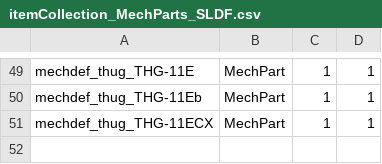
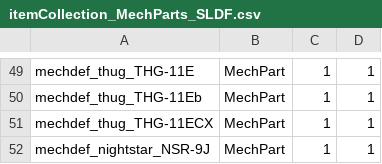
Before and after one commit to Hobbes74/HYR-CAB-3025, a CSV file: itemcollections/base/itemCollection_MechParts_SLDF.csv, drawn as a sheet; only a part is shown, gaps mark what is left out.

```diff
--- a/itemcollections/base/itemCollection_MechParts_SLDF.csv
+++ b/itemcollections/base/itemCollection_MechParts_SLDF.csv
@@ -51 +51,2 @@ mechdef_thug_THG-11Eb,MechPart,1,1
 mechdef_thug_THG-11ECX,MechPart,1,1
+mechdef_nightstar_NSR-9J,MechPart,1,1
```
Also changed, not shown: 6 other files.
